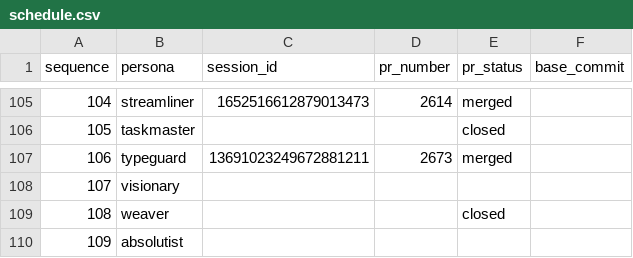
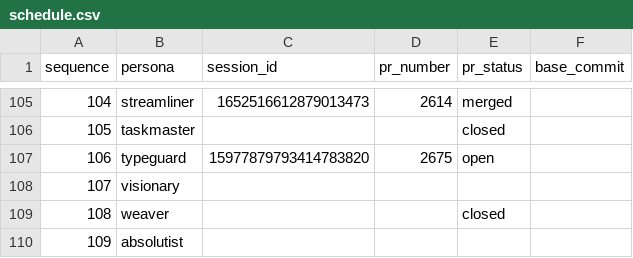
Before and after one commit to franklinbaldo/egregora, a CSV file: .team/schedule.csv, drawn as a sheet; only a part is shown, gaps mark what is left out.

```diff
--- a/.team/schedule.csv
+++ b/.team/schedule.csv
@@ -106,3 +106,3 @@ sequence,persona,session_id,pr_number,pr_status,base_commit
 105,taskmaster,,,closed,
-106,typeguard,13691023249672881211,2673,merged,
+106,typeguard,15977879793414783820,2675,open,
 107,visionary,,,,
```
